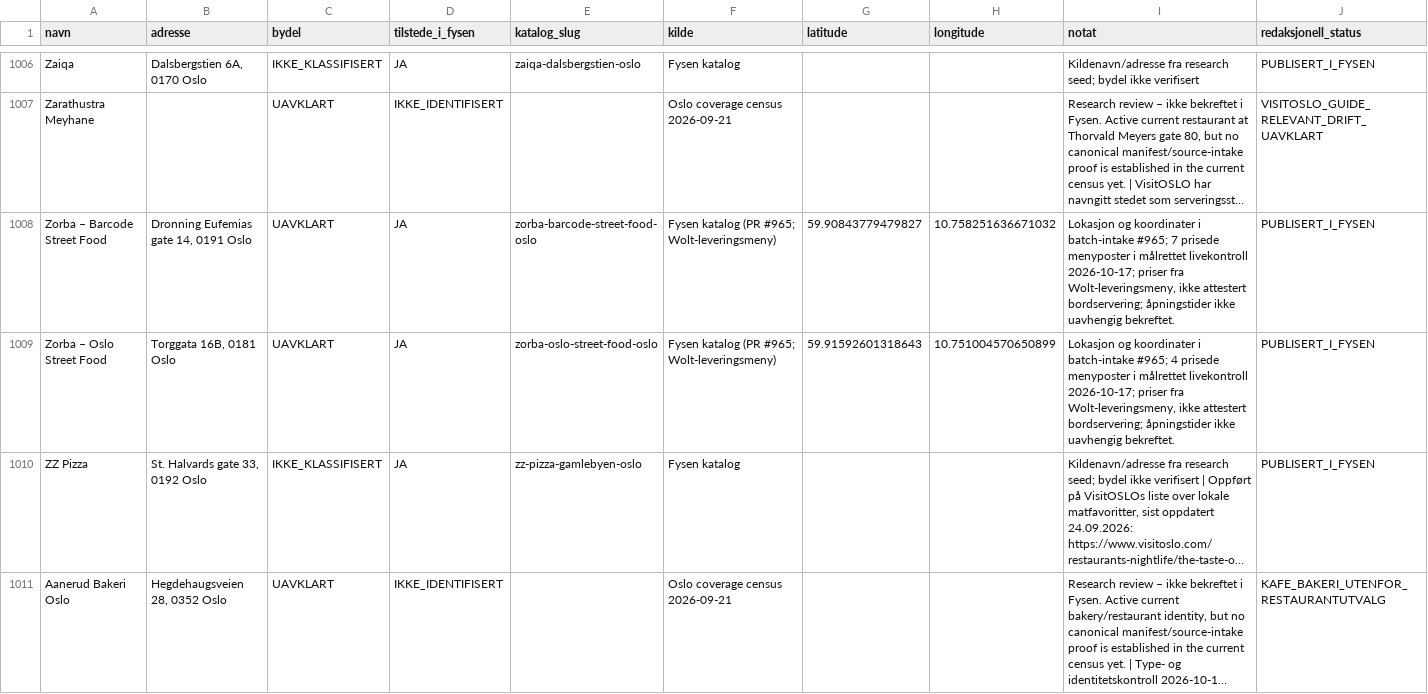
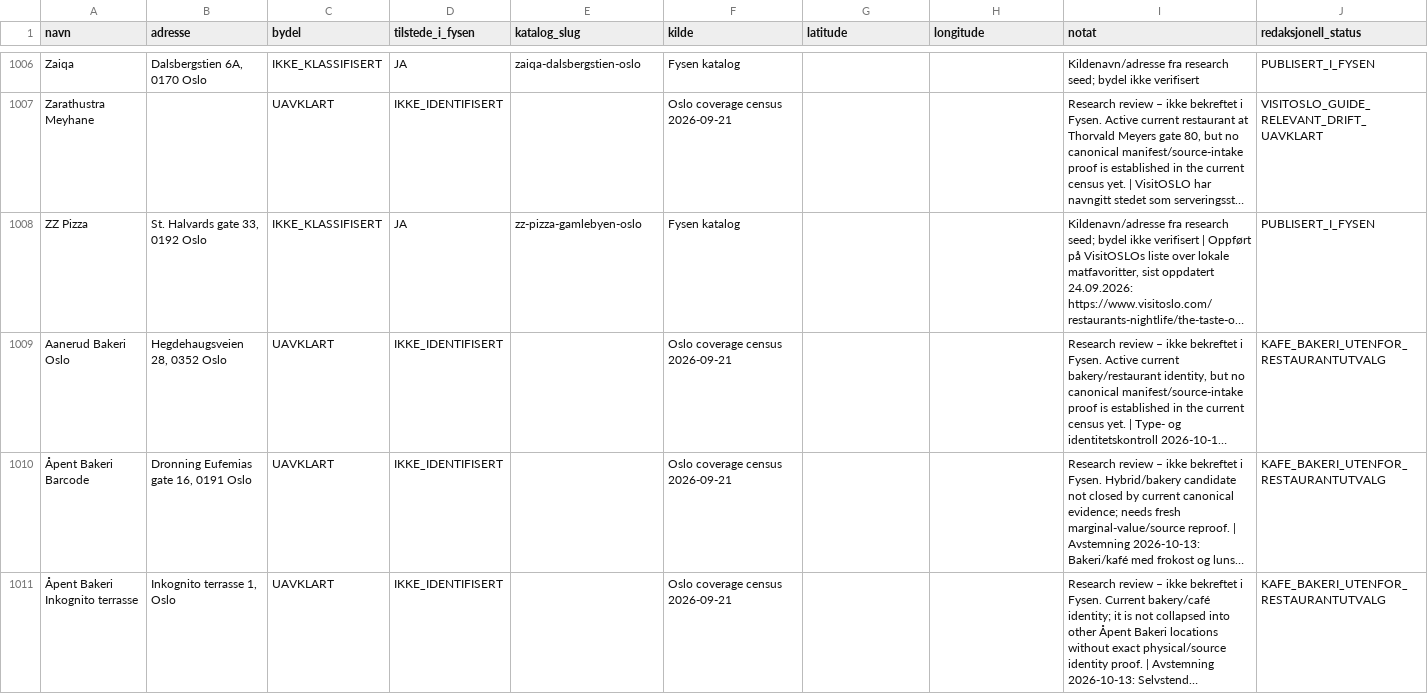
Before and after one commit to Paradispartiet/fysen, a CSV file: docs/oslo-restaurant-master-2026-10-13.csv, drawn as a sheet; only a part is shown, gaps mark what is left out; the shorter side is filled out with more unchanged rows; long unchanged cells end in …; the diff names each change by its address in the sheet, - before the commit and + after, or states it on an @@ line.

Commit message:
Defer two Zorba menus after strict source-drift validation

```diff
--- a/docs/oslo-restaurant-master-2026-10-13.csv
+++ b/docs/oslo-restaurant-master-2026-10-13.csv
-row 1008: Zorba – Barcode Street Food | Dronning Eufemias gate 14, 0191 Oslo | UAVKLART | JA | zorba-barcode-street-food-oslo | Fysen katalog (PR #965; Wolt-leveringsmeny) | 59.90843779479827 | 10.758251636671032 | Lokasjon og koordinater i batch-intake #965; 7 prisede menyposter i målrettet livekontroll 2026-10-17; priser fra Wolt-leveringsmeny, ikke attestert bordservering; åpningstider ikke uavhengig bekreftet. | PUBLISERT_I_FYSEN
-row 1009: Zorba – Oslo Street Food | Torggata 16B, 0181 Oslo | UAVKLART | JA | zorba-oslo-street-food-oslo | Fysen katalog (PR #965; Wolt-leveringsmeny) | 59.91592601318643 | 10.751004570650899 | Lokasjon og koordinater i batch-intake #965; 4 prisede menyposter i målrettet livekontroll 2026-10-17; priser fra Wolt-leveringsmeny, ikke attestert bordservering; åpningstider ikke uavhengig bekreftet. | PUBLISERT_I_FYSEN
```
Also changed, not shown: 4 other files.
